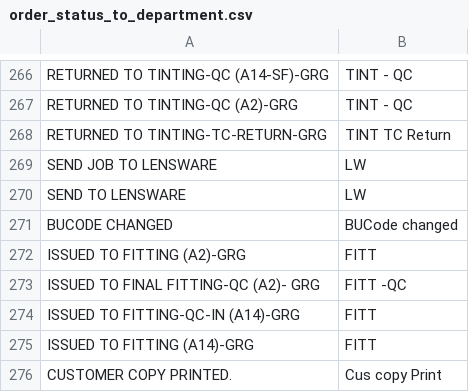
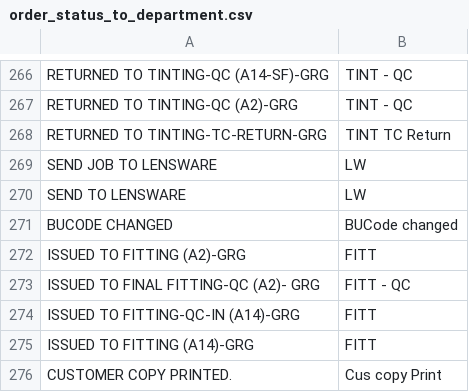
Before and after one commit to u-prashant/summarizer, a CSV file: data/order_status_to_department.csv, drawn as a sheet; only a part is shown, gaps mark what is left out; the diff covers the shown part only.

```diff
--- a/data/order_status_to_department.csv
+++ b/data/order_status_to_department.csv
@@ -272,3 +272,3 @@ BUCODE CHANGED,BUCode changed
 ISSUED TO FITTING (A2)-GRG,FITT
-ISSUED TO FINAL FITTING-QC (A2)- GRG,FITT -QC
+ISSUED TO FINAL FITTING-QC (A2)- GRG,FITT - QC
 ISSUED TO FITTING-QC-IN (A14)-GRG,FITT
```
Also changed, not shown: 46 added rows and 13 edited cells elsewhere in this file, data/department_sequence.csv, 4 other files.
